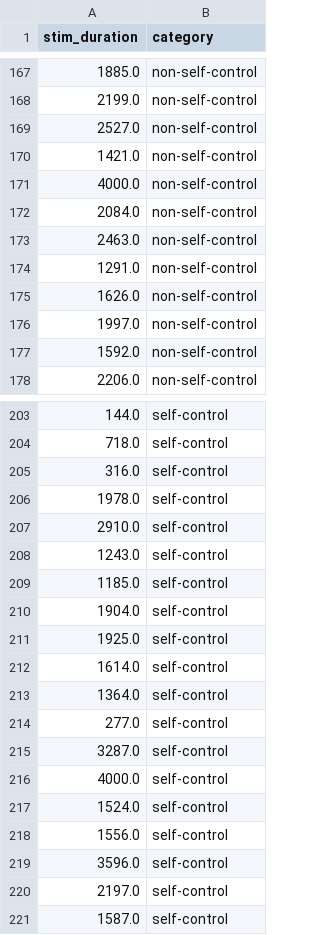
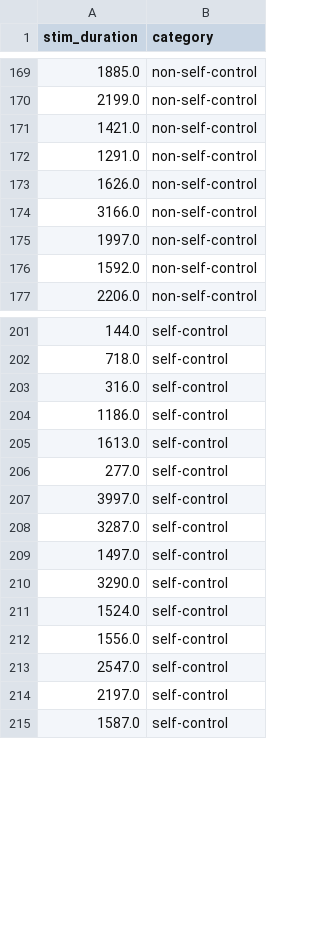
Before and after one commit to SachinJalan/RMCS-Project, a CSV file: Experiment-Data/ANOVA2/Combined_Stim_Duration_Exp2.csv, drawn as a sheet; only a part is shown, gaps mark what is left out; the diff covers the shown part only.

```diff
--- a/Experiment-Data/ANOVA2/Combined_Stim_Duration_Exp2.csv
+++ b/Experiment-Data/ANOVA2/Combined_Stim_Duration_Exp2.csv
@@ -168,9 +170,6 @@ stim_duration,category
 2199.0,non-self-control
-2527.0,non-self-control
 1421.0,non-self-control
-4000.0,non-self-control
-2084.0,non-self-control
-2463.0,non-self-control
 1291.0,non-self-control
 1626.0,non-self-control
+3166.0,non-self-control
 1997.0,non-self-control
@@ -205,16 +203,12 @@ stim_duration,category
 316.0,self-control
-1978.0,self-control
-2910.0,self-control
-1243.0,self-control
-1185.0,self-control
-1904.0,self-control
-1925.0,self-control
-1614.0,self-control
-1364.0,self-control
+1186.0,self-control
+1613.0,self-control
 277.0,self-control
+3997.0,self-control
 3287.0,self-control
-4000.0,self-control
+1497.0,self-control
+3290.0,self-control
 1524.0,self-control
 1556.0,self-control
-3596.0,self-control
+2547.0,self-control
 2197.0,self-control
```
Also changed, not shown: 16 added rows, 16 removed rows and 9 edited cells elsewhere in this file, Experiment-Data/ANOVA2/Combined_Stim_Duration_Exp1.csv, Experiment-Data/ANOVA2/Combined_Stim_Duration_Exp3.csv, 10 other files.
